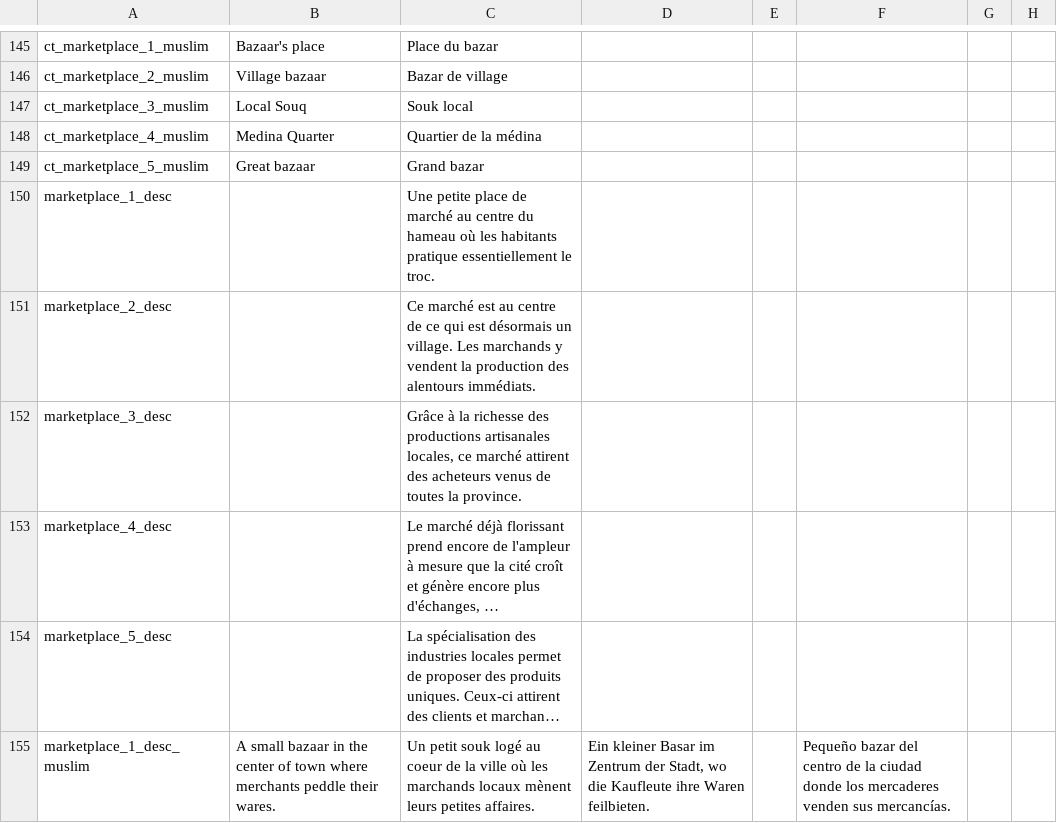
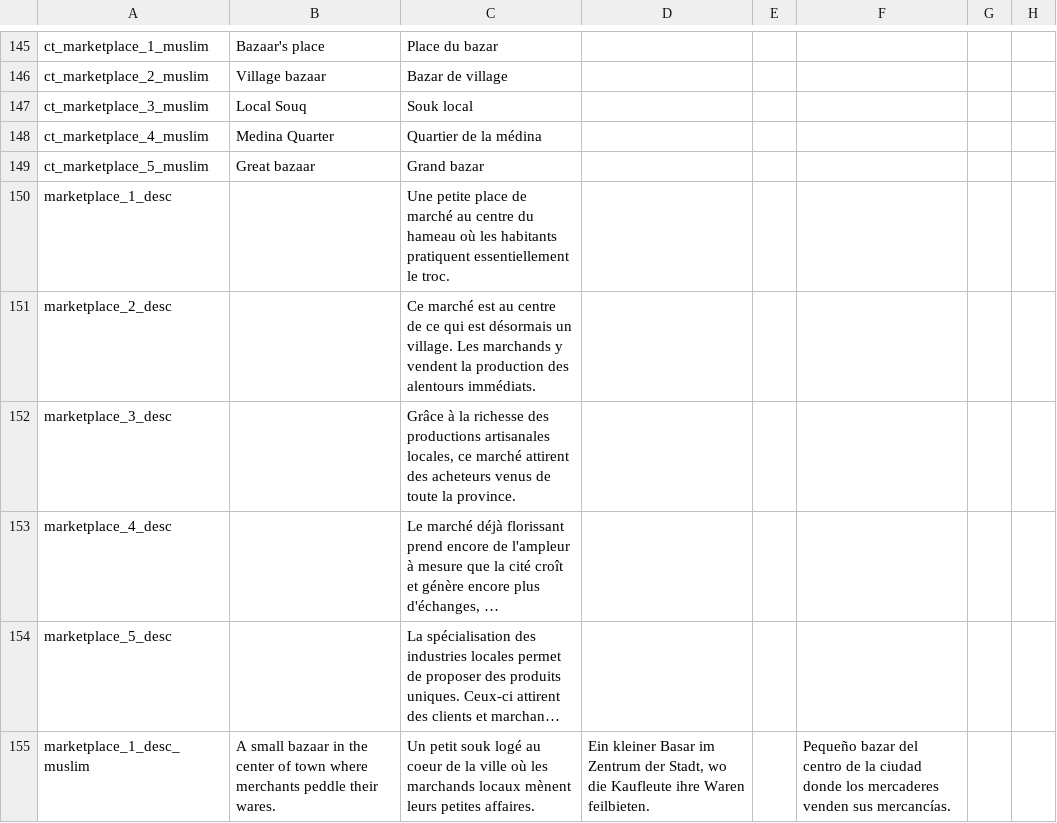
Before and after one commit to ArkoG/L3T, a CSV file: L3T/localisation/00_L3T_override.csv, drawn as a sheet; only a part is shown, gaps mark what is left out; long unchanged cells end in …; the diff names each change by its address in the sheet, - before the commit and + after, or states it on an @@ line.

Commit message:
fixed a typo

```diff
--- a/L3T/localisation/00_L3T_override.csv
+++ b/L3T/localisation/00_L3T_override.csv
-C150: …les habitants pratique essentiellement le…
+C150: …les habitants pratiquent essentiellement le…
-C152: …venus de toutes la province.
+C152: …venus de toute la province.
```
